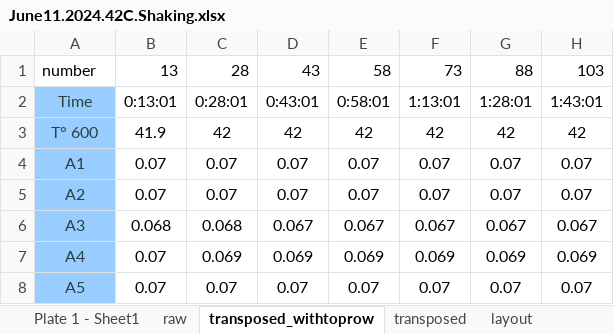
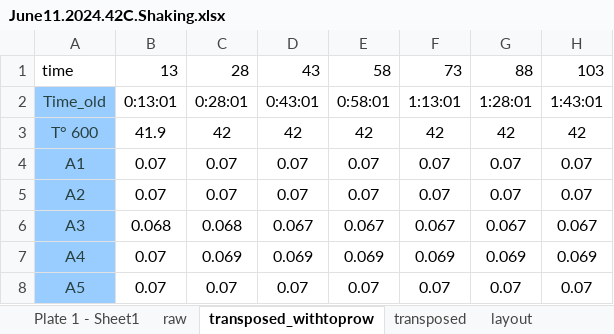
Before and after one commit to BernhardtLab/cross-tolerance, an Excel workbook: data-raw/Growth curves/summer2024/June11.2024.42C.Shaking.xlsx, sheet transposed_withtoprow, drawn as a sheet; only a part is shown; values as stored, in another font and other column widths than the file's, no borders; the diff names each change by its address in the sheet, - before the commit and + after, or states it on an @@ line.

Commit message:
fixing the graph - looking at time issues

```diff
--- a/data-raw/Growth curves/summer2024/June11.2024.42C.Shaking.xlsx (sheet transposed_withtoprow)
+++ b/data-raw/Growth curves/summer2024/June11.2024.42C.Shaking.xlsx (sheet transposed_withtoprow)
-A1: number
+A1: time
-A2: Time
+A2: Time_old
```
Also changed, not shown: other sheet tabs, 1 other file.
